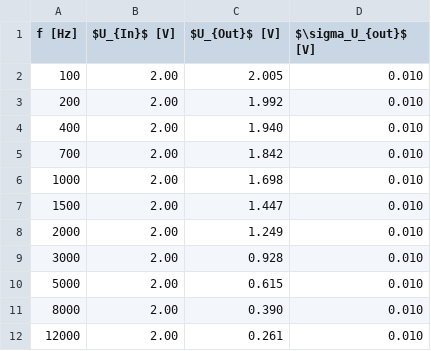
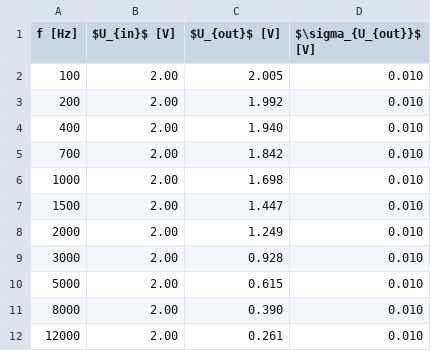
Before and after one commit to EliasMendeUni/pemlab, a CSV file: examples/praktikum_beispiel/data/tiefpass.csv, drawn as a sheet.

```diff
--- a/examples/praktikum_beispiel/data/tiefpass.csv
+++ b/examples/praktikum_beispiel/data/tiefpass.csv
@@ -1,2 +1,2 @@
-f [Hz],$U_{In}$ [V],$U_{Out}$ [V],$\sigma_U_{out}$ [V]
+f [Hz],$U_{in}$ [V],$U_{out}$ [V],$\sigma_{U_{out}}$ [V]
 100,2.00,2.005,0.010
```
Also changed, not shown: 15 other files.
